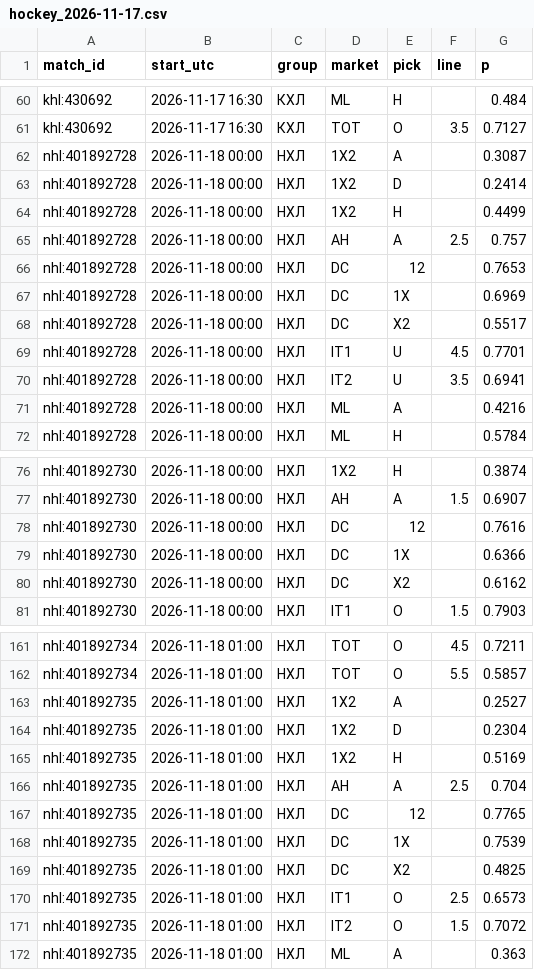
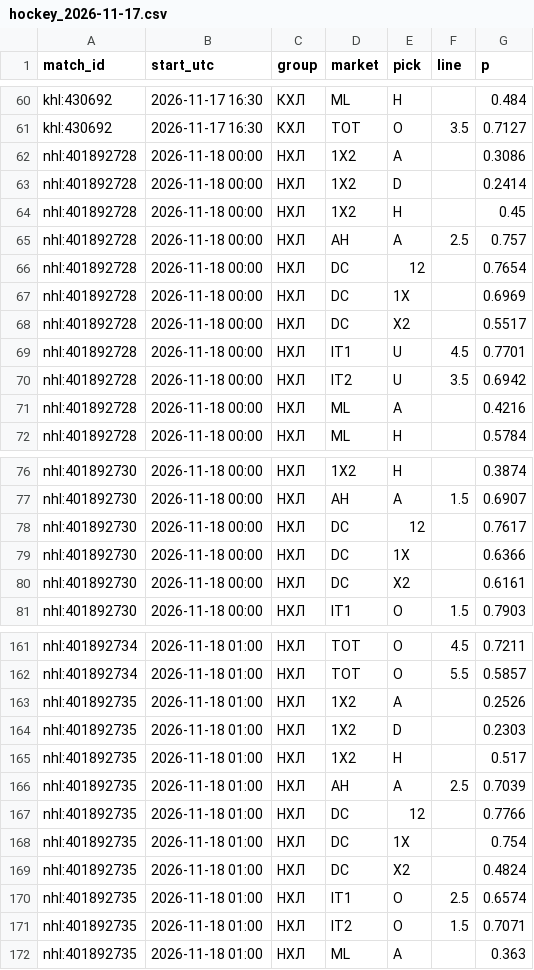
Before and after one commit to vassoffat-cell/tennisbot, a CSV file: hockey/data/seal/hockey_2026-11-17.csv, drawn as a sheet; only a part is shown, gaps mark what is left out; the diff covers the shown part only.

Commit message:
Data update 2026-11-17

```diff
--- a/hockey/data/seal/hockey_2026-11-17.csv
+++ b/hockey/data/seal/hockey_2026-11-17.csv
@@ -61,7 +61,7 @@ khl:430692,2026-11-17 16:30,КХЛ,ML,H,,0.484
 khl:430692,2026-11-17 16:30,КХЛ,TOT,O,3.5,0.7127
-nhl:401892728,2026-11-18 00:00,НХЛ,1X2,A,,0.3087
+nhl:401892728,2026-11-18 00:00,НХЛ,1X2,A,,0.3086
 nhl:401892728,2026-11-18 00:00,НХЛ,1X2,D,,0.2414
-nhl:401892728,2026-11-18 00:00,НХЛ,1X2,H,,0.4499
+nhl:401892728,2026-11-18 00:00,НХЛ,1X2,H,,0.45
 nhl:401892728,2026-11-18 00:00,НХЛ,AH,A,2.5,0.757
-nhl:401892728,2026-11-18 00:00,НХЛ,DC,12,,0.7653
+nhl:401892728,2026-11-18 00:00,НХЛ,DC,12,,0.7654
 nhl:401892728,2026-11-18 00:00,НХЛ,DC,1X,,0.6969
@@ -69,3 +69,3 @@ nhl:401892728,2026-11-18 00:00,НХЛ,DC,X2,,0.5517
 nhl:401892728,2026-11-18 00:00,НХЛ,IT1,U,4.5,0.7701
-nhl:401892728,2026-11-18 00:00,НХЛ,IT2,U,3.5,0.6941
+nhl:401892728,2026-11-18 00:00,НХЛ,IT2,U,3.5,0.6942
 nhl:401892728,2026-11-18 00:00,НХЛ,ML,A,,0.4216
@@ -77,5 +77,5 @@ nhl:401892730,2026-11-18 00:00,НХЛ,1X2,H,,0.3874
 nhl:401892730,2026-11-18 00:00,НХЛ,AH,A,1.5,0.6907
-nhl:401892730,2026-11-18 00:00,НХЛ,DC,12,,0.7616
+nhl:401892730,2026-11-18 00:00,НХЛ,DC,12,,0.7617
 nhl:401892730,2026-11-18 00:00,НХЛ,DC,1X,,0.6366
-nhl:401892730,2026-11-18 00:00,НХЛ,DC,X2,,0.6162
+nhl:401892730,2026-11-18 00:00,НХЛ,DC,X2,,0.6161
 nhl:401892730,2026-11-18 00:00,НХЛ,IT1,O,1.5,0.7903
@@ -162,11 +162,11 @@ nhl:401892734,2026-11-18 01:00,НХЛ,TOT,O,4.5,0.7211
 nhl:401892734,2026-11-18 01:00,НХЛ,TOT,O,5.5,0.5857
-nhl:401892735,2026-11-18 01:00,НХЛ,1X2,A,,0.2527
-nhl:401892735,2026-11-18 01:00,НХЛ,1X2,D,,0.2304
-nhl:401892735,2026-11-18 01:00,НХЛ,1X2,H,,0.5169
-nhl:401892735,2026-11-18 01:00,НХЛ,AH,A,2.5,0.704
-nhl:401892735,2026-11-18 01:00,НХЛ,DC,12,,0.7765
-nhl:401892735,2026-11-18 01:00,НХЛ,DC,1X,,0.7539
-nhl:401892735,2026-11-18 01:00,НХЛ,DC,X2,,0.4825
-nhl:401892735,2026-11-18 01:00,НХЛ,IT1,O,2.5,0.6573
-nhl:401892735,2026-11-18 01:00,НХЛ,IT2,O,1.5,0.7072
+nhl:401892735,2026-11-18 01:00,НХЛ,1X2,A,,0.2526
+nhl:401892735,2026-11-18 01:00,НХЛ,1X2,D,,0.2303
+nhl:401892735,2026-11-18 01:00,НХЛ,1X2,H,,0.517
+nhl:401892735,2026-11-18 01:00,НХЛ,AH,A,2.5,0.7039
+nhl:401892735,2026-11-18 01:00,НХЛ,DC,12,,0.7766
+nhl:401892735,2026-11-18 01:00,НХЛ,DC,1X,,0.754
+nhl:401892735,2026-11-18 01:00,НХЛ,DC,X2,,0.4824
+nhl:401892735,2026-11-18 01:00,НХЛ,IT1,O,2.5,0.6574
+nhl:401892735,2026-11-18 01:00,НХЛ,IT2,O,1.5,0.7071
 nhl:401892735,2026-11-18 01:00,НХЛ,ML,A,,0.363
```
Also changed, not shown: 23 edited cells elsewhere in this file, data/shadow/tennis_2026-11.csv, 6 other files.
